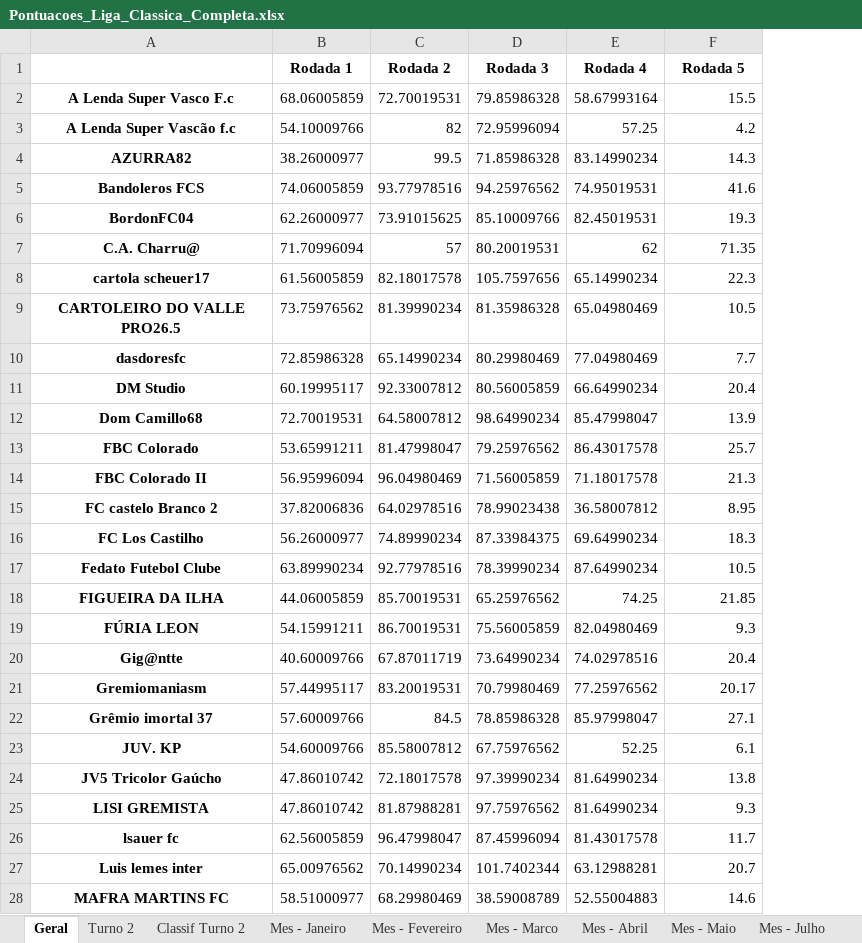
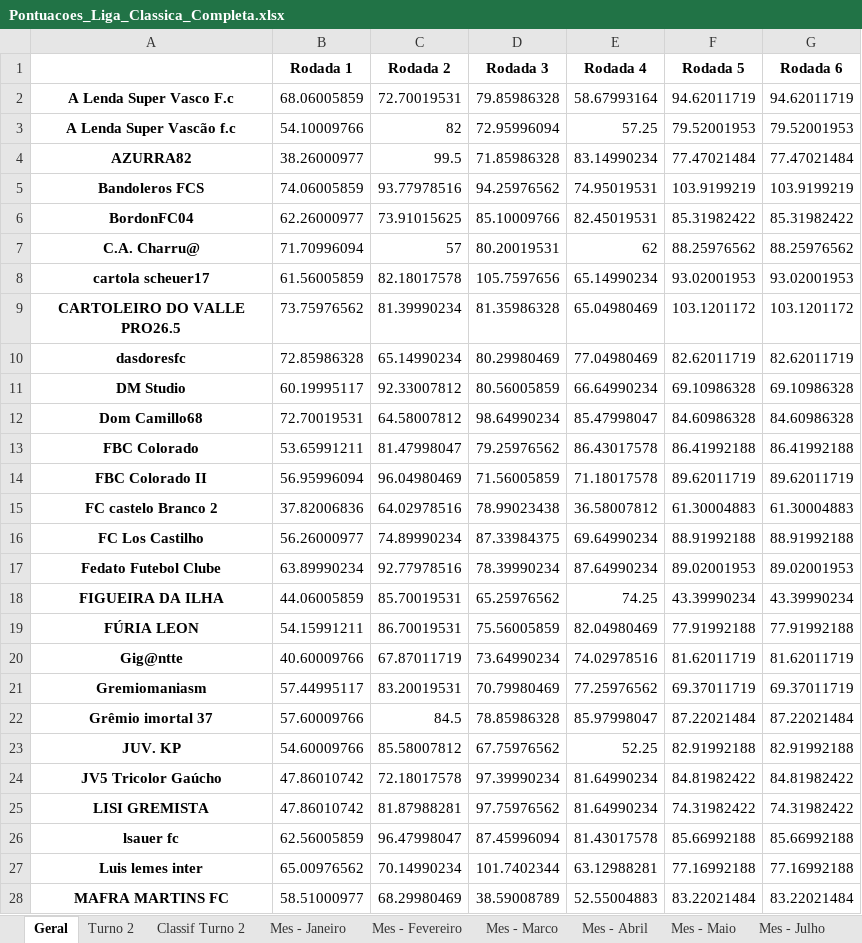
Before and after one commit to FernandoBC23/cartola_2026, an Excel workbook: liga_classica/datasets_liga_classica/Pontuacoes_Liga_Classica_Completa.xlsx, sheet Geral, drawn as a sheet; only a part is shown; values as stored, in another font and other column widths than the file's, no borders; the diff covers the shown part only; the diff names each change by its address in the sheet, - before the commit and + after, or states it on an @@ line.

Commit message:
Resultado Final da Rodada 5

```diff
--- a/liga_classica/datasets_liga_classica/Pontuacoes_Liga_Classica_Completa.xlsx (sheet Geral)
+++ b/liga_classica/datasets_liga_classica/Pontuacoes_Liga_Classica_Completa.xlsx (sheet Geral)
+column G (Rodada 6), rows 2-28: 94.62011719 | 79.52001953 | 77.47021484 | 103.9199219 | 85.31982422 | 88.25976562 | 93.02001953 | 103.1201172 | 82.62011719 | 69.10986328 | 84.60986328 | 86.41992188 | 89.62011719 | 61.30004883 | 88.91992188 | 89.02001953 | 43.39990234 | 77.91992188 | 81.62011719 | 69.37011719 | 87.22021484 | 82.91992188 | 84.81982422 | 74.31982422 | 85.66992188 | 77.16992188 | 83.22021484
-F2 (Rodada 5): 15.5
+F2 (Rodada 5): 94.62011719
-F3 (Rodada 5): 4.2
+F3 (Rodada 5): 79.52001953
-F4 (Rodada 5): 14.3
+F4 (Rodada 5): 77.47021484
-F5 (Rodada 5): 41.6
+F5 (Rodada 5): 103.9199219
-F6 (Rodada 5): 19.3
+F6 (Rodada 5): 85.31982422
-F7 (Rodada 5): 71.35
+F7 (Rodada 5): 88.25976562
-F8 (Rodada 5): 22.3
+F8 (Rodada 5): 93.02001953
-F9 (Rodada 5): 10.5
+F9 (Rodada 5): 103.1201172
-F10 (Rodada 5): 7.7
+F10 (Rodada 5): 82.62011719
-F11 (Rodada 5): 20.4
+F11 (Rodada 5): 69.10986328
-F12 (Rodada 5): 13.9
+F12 (Rodada 5): 84.60986328
-F13 (Rodada 5): 25.7
+F13 (Rodada 5): 86.41992188
-F14 (Rodada 5): 21.3
+F14 (Rodada 5): 89.62011719
-F15 (Rodada 5): 8.95
+F15 (Rodada 5): 61.30004883
-F16 (Rodada 5): 18.3
+F16 (Rodada 5): 88.91992188
-F17 (Rodada 5): 10.5
+F17 (Rodada 5): 89.02001953
-F18 (Rodada 5): 21.85
+F18 (Rodada 5): 43.39990234
-F19 (Rodada 5): 9.3
+F19 (Rodada 5): 77.91992188
-F20 (Rodada 5): 20.4
+F20 (Rodada 5): 81.62011719
-F21 (Rodada 5): 20.17
+F21 (Rodada 5): 69.37011719
-F22 (Rodada 5): 27.1
+F22 (Rodada 5): 87.22021484
-F23 (Rodada 5): 6.1
+F23 (Rodada 5): 82.91992188
-F24 (Rodada 5): 13.8
+F24 (Rodada 5): 84.81982422
-F25 (Rodada 5): 9.3
+F25 (Rodada 5): 74.31982422
-F26 (Rodada 5): 11.7
+F26 (Rodada 5): 85.66992188
-F27 (Rodada 5): 20.7
+F27 (Rodada 5): 77.16992188
-F28 (Rodada 5): 14.6
+F28 (Rodada 5): 83.22021484
```
Also changed, not shown: 26 edited cells elsewhere in this sheet, sheet Mes - Marco, libertadores/datasets_liberta/classificacao_por_grupo_fase_1.xlsx, libertadores/datasets_liberta/resultados_fase_1.xlsx, 57 other files.
